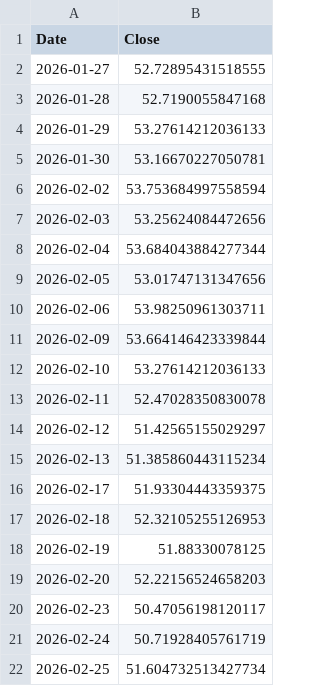
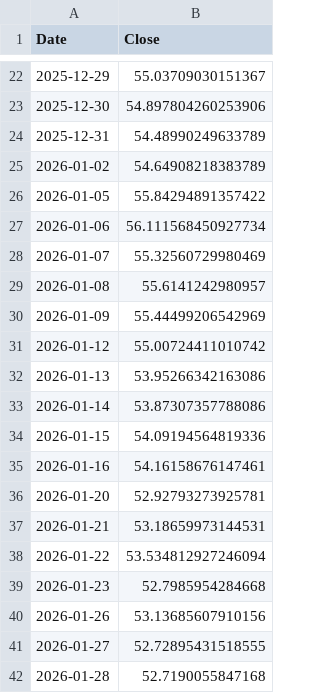
Before and after one commit to vaibhavkumarsingh12/SEC-Earnings-Sentiment-Analysis-Pipeline, a CSV file: data/market_data/XLF_prices.csv, drawn as a sheet; only a part is shown, gaps mark what is left out; the shorter side is filled out with more unchanged rows; the diff covers the shown part only; the diff names each change by its address in the sheet, - before the commit and + after, or states it on an @@ line.

```diff
--- a/data/market_data/XLF_prices.csv
+++ b/data/market_data/XLF_prices.csv
+row 22: 2025-12-29 | 55.03709030151367
+row 23: 2025-12-30 | 54.897804260253906
+row 24: 2025-12-31 | 54.48990249633789
+row 25: 2026-01-02 | 54.64908218383789
+row 26: 2026-01-05 | 55.84294891357422
+row 27: 2026-01-06 | 56.111568450927734
+row 28: 2026-01-07 | 55.32560729980469
+row 29: 2026-01-08 | 55.6141242980957
+row 30: 2026-01-09 | 55.44499206542969
+row 31: 2026-01-12 | 55.00724411010742
+row 32: 2026-01-13 | 53.95266342163086
+row 33: 2026-01-14 | 53.87307357788086
+row 34: 2026-01-15 | 54.09194564819336
+row 35: 2026-01-16 | 54.16158676147461
+row 36: 2026-01-20 | 52.92793273925781
+row 37: 2026-01-21 | 53.18659973144531
+row 38: 2026-01-22 | 53.534812927246094
+row 39: 2026-01-23 | 52.7985954284668
+row 40: 2026-01-26 | 53.13685607910156
```
Also changed, not shown: 59 added rows elsewhere in this file, data/market_data/C_prices.csv, data/market_data/GS_prices.csv, 18 other files.
